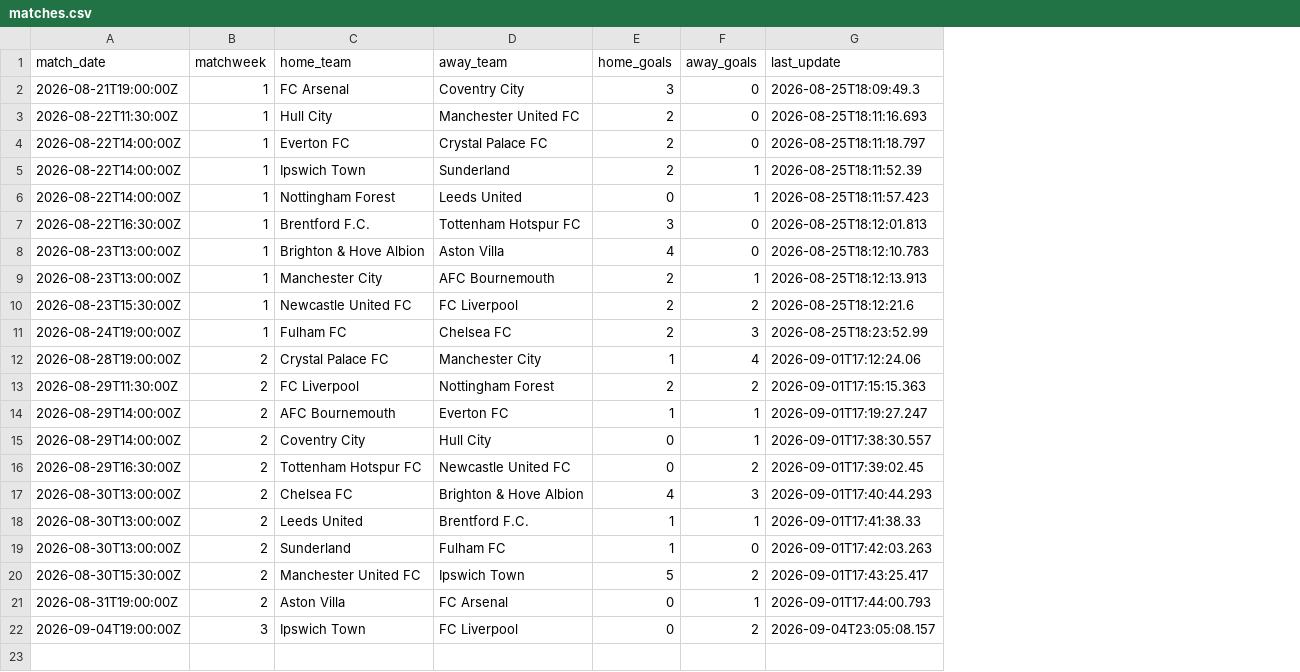
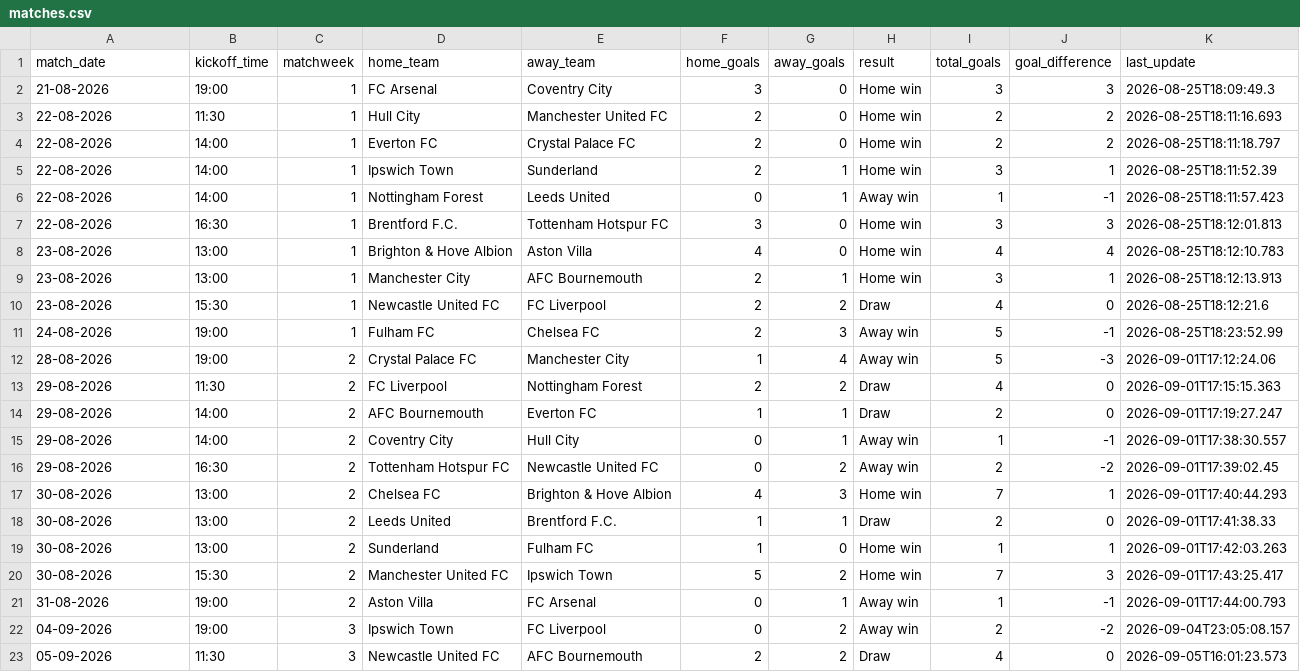
Before and after one commit to roni45455/premier-league-data-product, a CSV file: data/processed/matches.csv, drawn as a sheet; the diff names each change by its address in the sheet, - before the commit and + after, or states it on an @@ line.

```diff
--- a/data/processed/matches.csv
+++ b/data/processed/matches.csv
+column B (kickoff_time), rows 2-22: 19:00 | 11:30 | 14:00 | 14:00 | 14:00 | 16:30 | 13:00 | 13:00 | 15:30 | 19:00 | 19:00 | 11:30 | 14:00 | 14:00 | 16:30 | 13:00 | 13:00 | 13:00 | 15:30 | 19:00 | 19:00
+column H (result), rows 2-22: Home win | Home win | Home win | Home win | Away win | Home win | Home win | Home win | Draw | Away win | Away win | Draw | Draw | Away win | Away win | Home win | Draw | Home win | Home win | Away win | Away win
+column I (total_goals), rows 2-22: 3 | 2 | 2 | 3 | 1 | 3 | 4 | 3 | 4 | 5 | 5 | 4 | 2 | 1 | 2 | 7 | 2 | 1 | 7 | 1 | 2
+column J (goal_difference), rows 2-22: 3 | 2 | 2 | 1 | -1 | 3 | 4 | 1 | 0 | -1 | -3 | 0 | 0 | -1 | -2 | 1 | 0 | 1 | 3 | -1 | -2
-A2 (match_date): 2026-08-21T19:00:00Z
+A2 (match_date): 21-08-2026
-A3 (match_date): 2026-08-22T11:30:00Z
+A3 (match_date): 22-08-2026
-A4:A6 (match_date): 2026-08-22T14:00:00Z
+A4:A6 (match_date): 22-08-2026
-A7 (match_date): 2026-08-22T16:30:00Z
+A7 (match_date): 22-08-2026
-A8:A9 (match_date): 2026-08-23T13:00:00Z
+A8:A9 (match_date): 23-08-2026
-A10 (match_date): 2026-08-23T15:30:00Z
+A10 (match_date): 23-08-2026
-A11 (match_date): 2026-08-24T19:00:00Z
+A11 (match_date): 24-08-2026
-A12 (match_date): 2026-08-28T19:00:00Z
+A12 (match_date): 28-08-2026
-A13 (match_date): 2026-08-29T11:30:00Z
+A13 (match_date): 29-08-2026
-A14:A15 (match_date): 2026-08-29T14:00:00Z
+A14:A15 (match_date): 29-08-2026
-A16 (match_date): 2026-08-29T16:30:00Z
+A16 (match_date): 29-08-2026
-A17:A19 (match_date): 2026-08-30T13:00:00Z
+A17:A19 (match_date): 30-08-2026
-A20 (match_date): 2026-08-30T15:30:00Z
+A20 (match_date): 30-08-2026
-A21 (match_date): 2026-08-31T19:00:00Z
+A21 (match_date): 31-08-2026
-A22 (match_date): 2026-09-04T19:00:00Z
+A22 (match_date): 04-09-2026
+row 23: 05-09-2026 | 11:30 | 3 | Newcastle United FC | AFC Bournemouth | 2 | 2 | Draw | 4 | 0 | 2026-09-05T16:01:23.573
```
Also changed, not shown: 9 other files.
